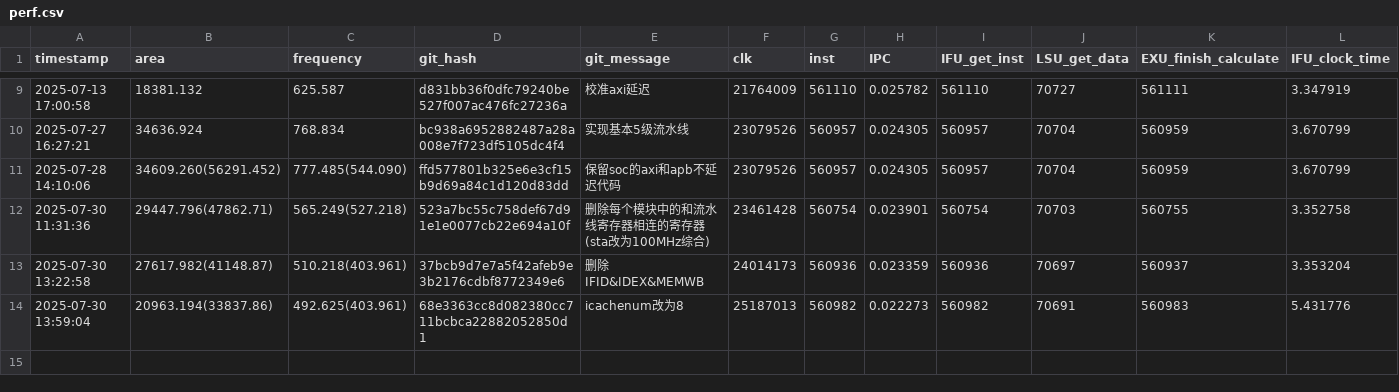
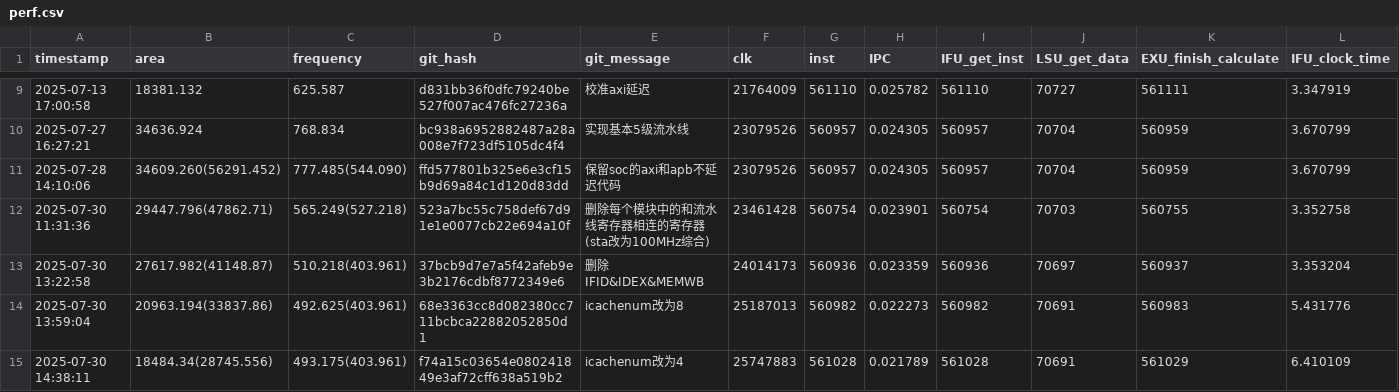
Before and after one commit to Plutoisy/ysyx-workbench, a CSV file: npc/perf.csv, drawn as a sheet; only a part is shown, gaps mark what is left out; rows hold the shown columns only; the diff names each change by its address in the sheet, - before the commit and + after, or states it on an @@ line.

```diff
--- a/npc/perf.csv
+++ b/npc/perf.csv
+row 15: 2025-07-30 14:38:11 | 18484.34(28745.556) | 493.175(403.961) | f74a15c03654e080241849e3af72cff638a519b2 | icachenum改为4 | 25747883 | 561028 | 0.021789 | 561028 | 70691 | 561029 | 6.410109
```
Also changed, not shown: 18 other files.
